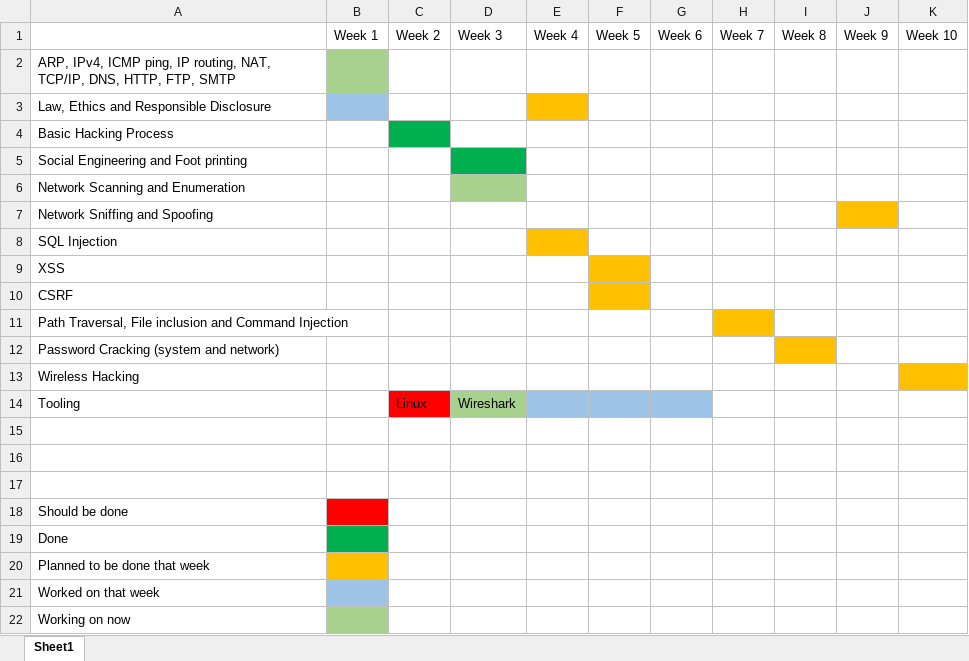
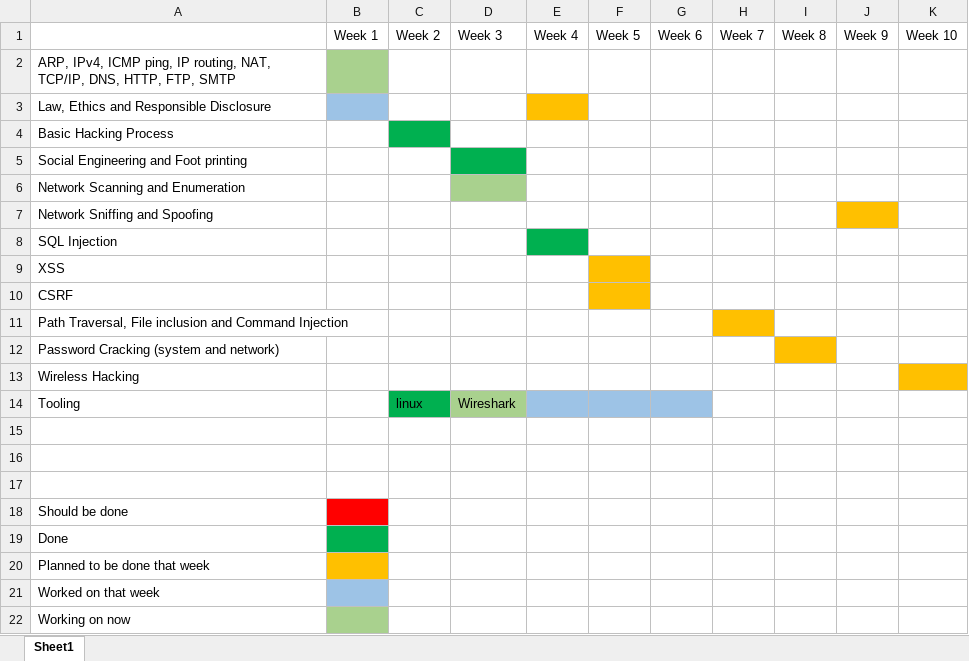
Before and after one commit to TimChermin/BasicKnowledgeAssignment, an Excel workbook: Basic Knowledge Assignment planning.xlsx, sheet Sheet1, drawn as a sheet; values as stored, in another font and other column widths than the file's, no borders; the diff names each change by its address in the sheet, - before the commit and + after, or states it on an @@ line.

```diff
--- a/Basic Knowledge Assignment planning.xlsx (sheet Sheet1)
+++ b/Basic Knowledge Assignment planning.xlsx (sheet Sheet1)
-E8 fill: #FFC000
+E8 fill: #00B050
-C14: Linux
+C14: linux
-C14 fill: #FF0000
+C14 fill: #00B050
```
Also changed, not shown: 1 other file.
